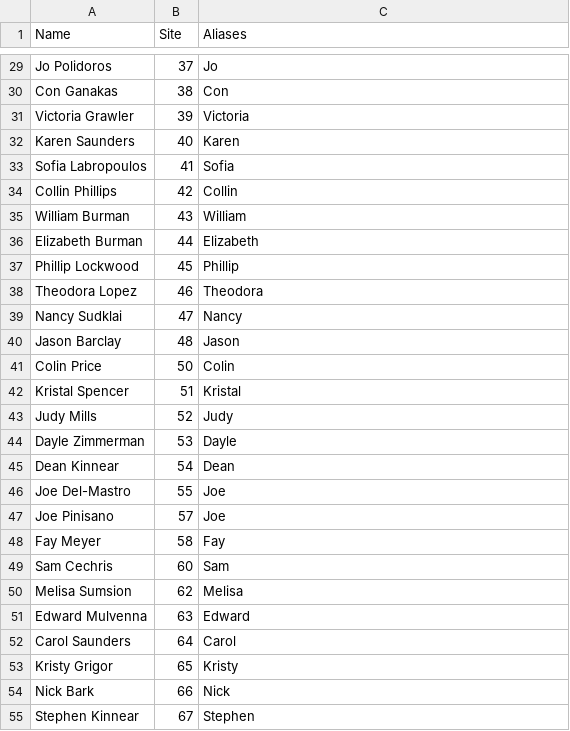
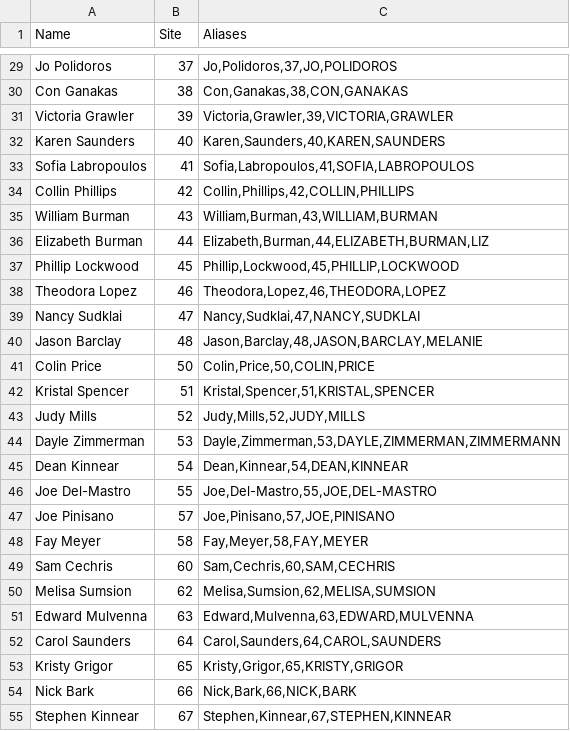
Before and after one commit to mtepaske/ParkBanking, a CSV file: Accounts.csv, drawn as a sheet; only a part is shown, gaps mark what is left out; the diff covers the shown part only; the diff names each change by its address in the sheet, - before the commit and + after, or states it on an @@ line.

```diff
--- a/Accounts.csv
+++ b/Accounts.csv
-C29 (Aliases): Jo
+C29 (Aliases): Jo,Polidoros,37,JO,POLIDOROS
-C30 (Aliases): Con
+C30 (Aliases): Con,Ganakas,38,CON,GANAKAS
-C31 (Aliases): Victoria
+C31 (Aliases): Victoria,Grawler,39,VICTORIA,GRAWLER
-C32 (Aliases): Karen
+C32 (Aliases): Karen,Saunders,40,KAREN,SAUNDERS
-C33 (Aliases): Sofia
+C33 (Aliases): Sofia,Labropoulos,41,SOFIA,LABROPOULOS
-C34 (Aliases): Collin
+C34 (Aliases): Collin,Phillips,42,COLLIN,PHILLIPS
-C35 (Aliases): William
+C35 (Aliases): William,Burman,43,WILLIAM,BURMAN
-C36 (Aliases): Elizabeth
+C36 (Aliases): Elizabeth,Burman,44,ELIZABETH,BURMAN,LIZ
-C37 (Aliases): Phillip
+C37 (Aliases): Phillip,Lockwood,45,PHILLIP,LOCKWOOD
-C38 (Aliases): Theodora
+C38 (Aliases): Theodora,Lopez,46,THEODORA,LOPEZ
-C39 (Aliases): Nancy
+C39 (Aliases): Nancy,Sudklai,47,NANCY,SUDKLAI
-C40 (Aliases): Jason
+C40 (Aliases): Jason,Barclay,48,JASON,BARCLAY,MELANIE
-C41 (Aliases): Colin
+C41 (Aliases): Colin,Price,50,COLIN,PRICE
-C42 (Aliases): Kristal
+C42 (Aliases): Kristal,Spencer,51,KRISTAL,SPENCER
-C43 (Aliases): Judy
+C43 (Aliases): Judy,Mills,52,JUDY,MILLS
-C44 (Aliases): Dayle
+C44 (Aliases): Dayle,Zimmerman,53,DAYLE,ZIMMERMAN,ZIMMERMANN
-C45 (Aliases): Dean
+C45 (Aliases): Dean,Kinnear,54,DEAN,KINNEAR
-C46 (Aliases): Joe
+C46 (Aliases): Joe,Del-Mastro,55,JOE,DEL-MASTRO
-C47 (Aliases): Joe
+C47 (Aliases): Joe,Pinisano,57,JOE,PINISANO
-C48 (Aliases): Fay
+C48 (Aliases): Fay,Meyer,58,FAY,MEYER
-C49 (Aliases): Sam
+C49 (Aliases): Sam,Cechris,60,SAM,CECHRIS
-C50 (Aliases): Melisa
+C50 (Aliases): Melisa,Sumsion,62,MELISA,SUMSION
-C51 (Aliases): Edward
+C51 (Aliases): Edward,Mulvenna,63,EDWARD,MULVENNA
-C52 (Aliases): Carol
+C52 (Aliases): Carol,Saunders,64,CAROL,SAUNDERS
-C53 (Aliases): Kristy
+C53 (Aliases): Kristy,Grigor,65,KRISTY,GRIGOR
-C54 (Aliases): Nick
+C54 (Aliases): Nick,Bark,66,NICK,BARK
-C55 (Aliases): Stephen
+C55 (Aliases): Stephen,Kinnear,67,STEPHEN,KINNEAR
```
Also changed, not shown: 38 edited cells elsewhere in this file, 6 other files.
